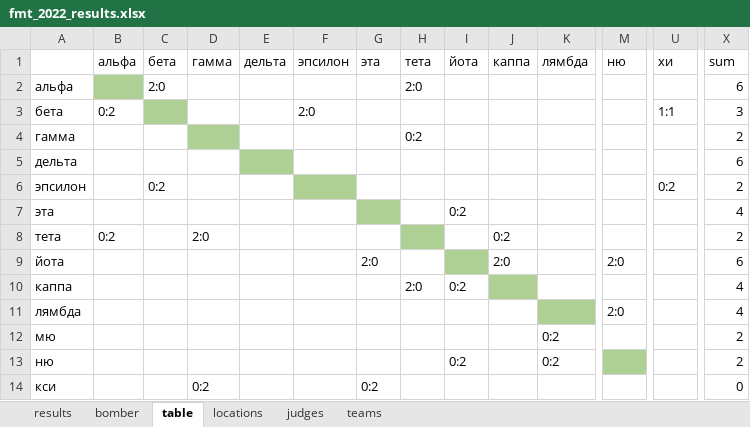
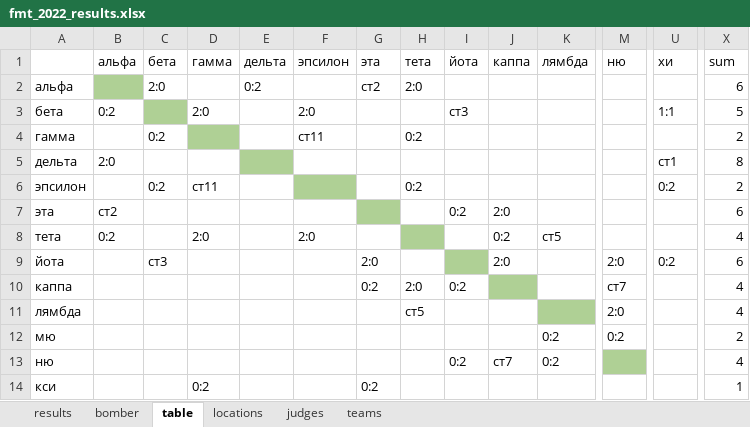
Before and after one commit to klsh-ntn/2022_fmt, an Excel workbook: fmt_2022_results.xlsx, sheet table, drawn as a sheet; only a part is shown, gaps mark what is left out; values as stored, in another font and other column widths than the file's, no borders; the diff covers the shown part only; the diff names each change by its address in the sheet, - before the commit and + after, or states it on an @@ line.

```diff
--- a/fmt_2022_results.xlsx (sheet table)
+++ b/fmt_2022_results.xlsx (sheet table)
-E2 (дельта): (empty)
+E2 (дельта): 0:2
-G2 (эта): (empty)
+G2 (эта): ст2
-D3 (гамма): (empty)
+D3 (гамма): 2:0
-I3 (йота): (empty)
+I3 (йота): ст3
-X3 (sum): 3
+X3 (sum): 5
-C4 (бета): (empty)
+C4 (бета): 0:2
-F4 (эпсилон): (empty)
+F4 (эпсилон): ст11
-B5 (альфа): (empty)
+B5 (альфа): 2:0
-U5 (хи): (empty)
+U5 (хи): ст1
-X5 (sum): 6
+X5 (sum): 8
-D6 (гамма): (empty)
+D6 (гамма): ст11
-H6 (тета): (empty)
+H6 (тета): 0:2
-B7 (альфа): (empty)
+B7 (альфа): ст2
-J7 (каппа): (empty)
+J7 (каппа): 2:0
-X7 (sum): 4
+X7 (sum): 6
-F8 (эпсилон): (empty)
+F8 (эпсилон): 2:0
-K8 (лямбда): (empty)
+K8 (лямбда): ст5
-X8 (sum): 2
+X8 (sum): 4
-C9 (бета): (empty)
+C9 (бета): ст3
-U9 (хи): (empty)
+U9 (хи): 0:2
-G10 (эта): (empty)
+G10 (эта): 0:2
-M10 (ню): (empty)
+M10 (ню): ст7
-H11 (тета): (empty)
+H11 (тета): ст5
-M12 (ню): (empty)
+M12 (ню): 0:2
-J13 (каппа): (empty)
+J13 (каппа): ст7
-X13 (sum): 2
+X13 (sum): 4
-X14 (sum): 0
+X14 (sum): 1
```
Also changed, not shown: 29 edited cells elsewhere in this sheet, sheet bomber, sheet results, sheet judges, 5 other files.
